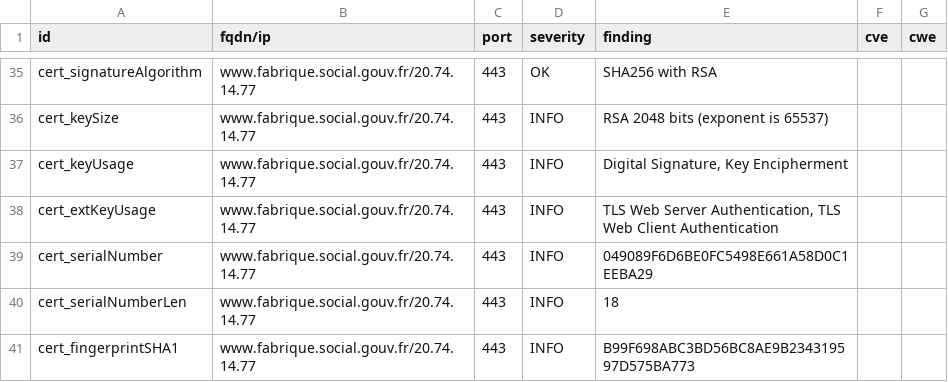
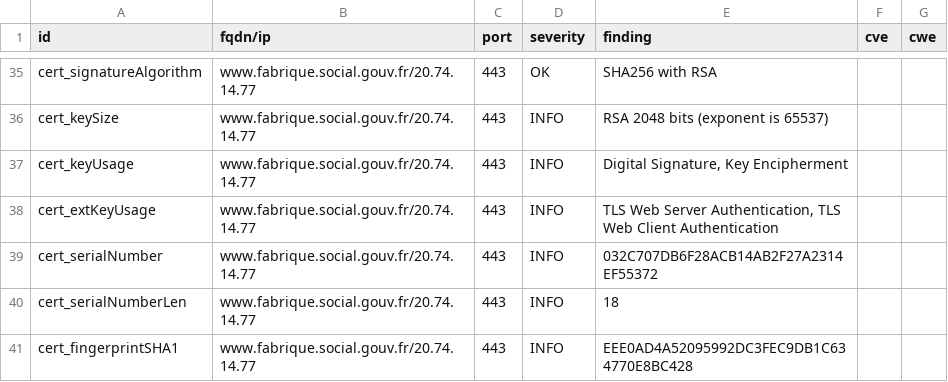
Before and after one commit to villesinternet/dashlord-collectivites, a CSV file: results/aHR0cHM6Ly93d3cuZmFicmlxdWUuc29jaWFsLmdvdXYuZnI=/testssl.csv, drawn as a sheet; only a part is shown, gaps mark what is left out; the diff covers the shown part only.

```diff
--- a/results/aHR0cHM6Ly93d3cuZmFicmlxdWUuc29jaWFsLmdvdXYuZnI=/testssl.csv
+++ b/results/aHR0cHM6Ly93d3cuZmFicmlxdWUuc29jaWFsLmdvdXYuZnI=/testssl.csv
@@ -38,4 +38,4 @@
 "cert_extKeyUsage","www.fabrique.social.gouv.fr/20.74.14.77","443","INFO","TLS Web Server Authentication, TLS Web Client Authentication","",""
-"cert_serialNumber","www.fabrique.social.gouv.fr/20.74.14.77","443","INFO","049089F6D6BE0FC5498E661A58D0C1EEBA29","",""
+"cert_serialNumber","www.fabrique.social.gouv.fr/20.74.14.77","443","INFO","032C707DB6F28ACB14AB2F27A2314EF55372","",""
 "cert_serialNumberLen","www.fabrique.social.gouv.fr/20.74.14.77","443","INFO","18","",""
-"cert_fingerprintSHA1","www.fabrique.social.gouv.fr/20.74.14.77","443","INFO","B99F698ABC3BD56BC8AE9B234319597D575BA773","",""
+"cert_fingerprintSHA1","www.fabrique.social.gouv.fr/20.74.14.77","443","INFO","EEE0AD4A52095992DC3FEC9DB1C634770E8BC428","",""
```
Also changed, not shown: 7 edited cells elsewhere in this file, 14 other files.
